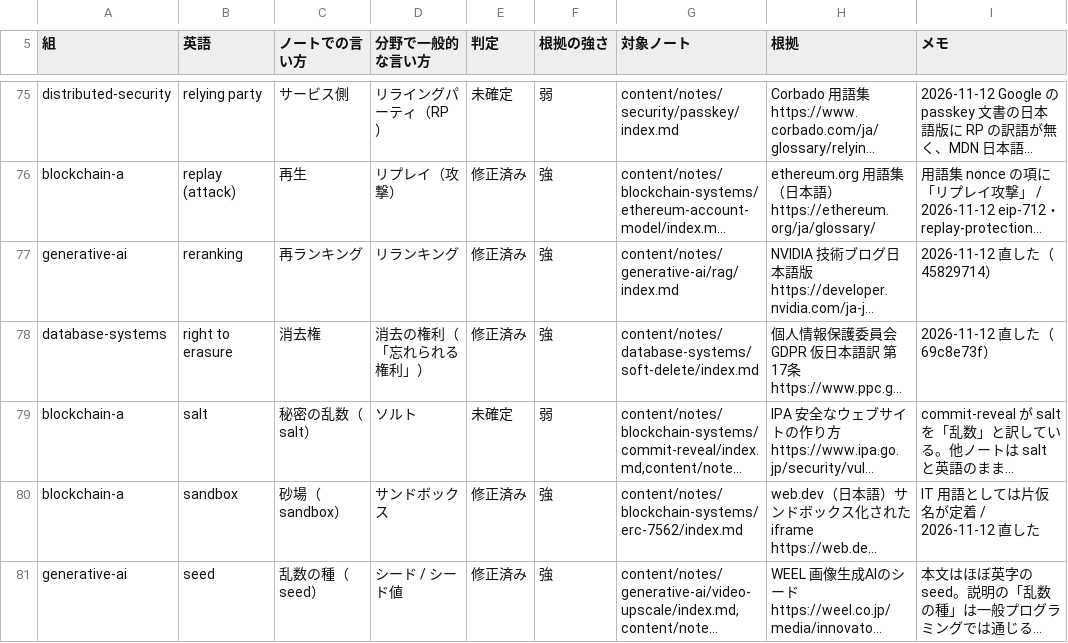
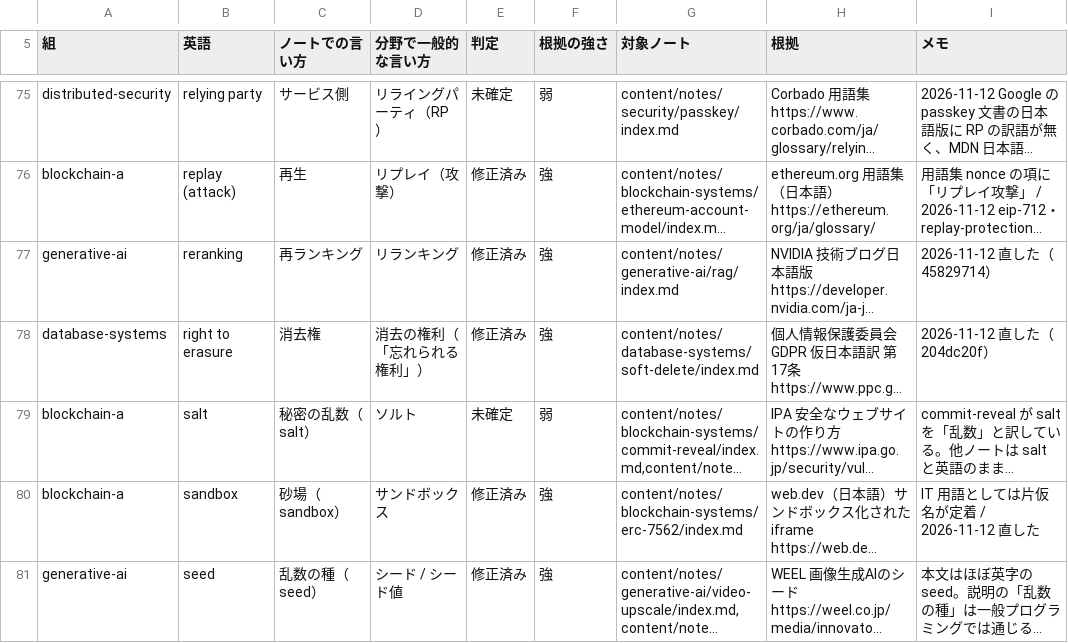
Before and after one commit to nao1215/debimate, a TSV file: notes-quality/style/glossary.tsv, drawn as a sheet; only a part is shown, gaps mark what is left out; long unchanged cells end in …; the diff covers the shown part only; the diff names each change by its address in the sheet, - before the commit and + after, or states it on an @@ line.

```diff
--- a/notes-quality/style/glossary.tsv
+++ b/notes-quality/style/glossary.tsv
-I78 (メモ): 2026-11-12 直した（69c8e73f）
+I78 (メモ): 2026-11-12 直した（204dc20f）
```
Also changed, not shown: 18 edited cells elsewhere in this file.
